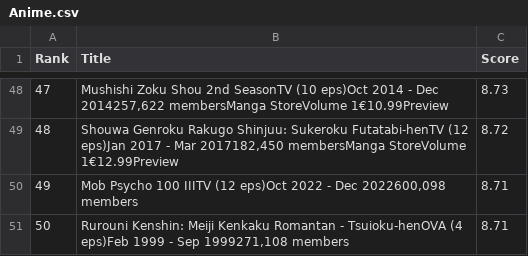
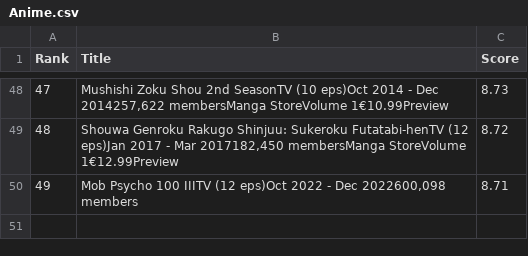
Before and after one commit to shivamdevraj02/Panda, a CSV file: Anime.csv, drawn as a sheet; only a part is shown, gaps mark what is left out; the diff names each change by its address in the sheet, - before the commit and + after, or states it on an @@ line.

Commit message:
.......

```diff
--- a/Anime.csv
+++ b/Anime.csv
-row 51: 50 | Rurouni Kenshin: Meiji Kenkaku Romantan - Tsuioku-henOVA (4 eps)Feb 1999 - Sep 1999271,108 members | 8.71
```
